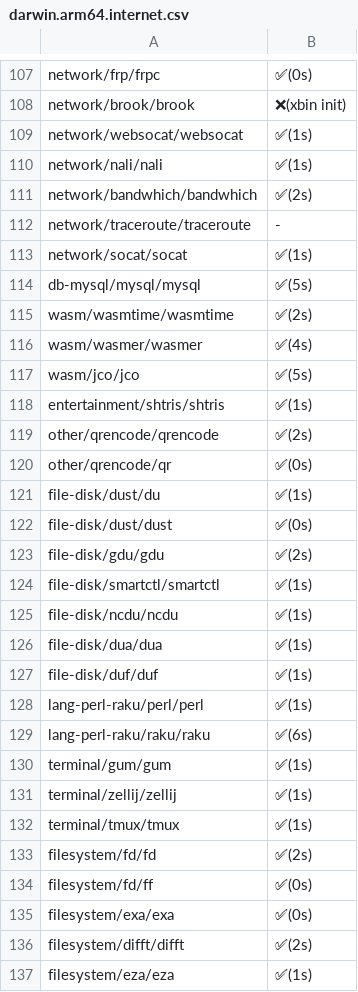
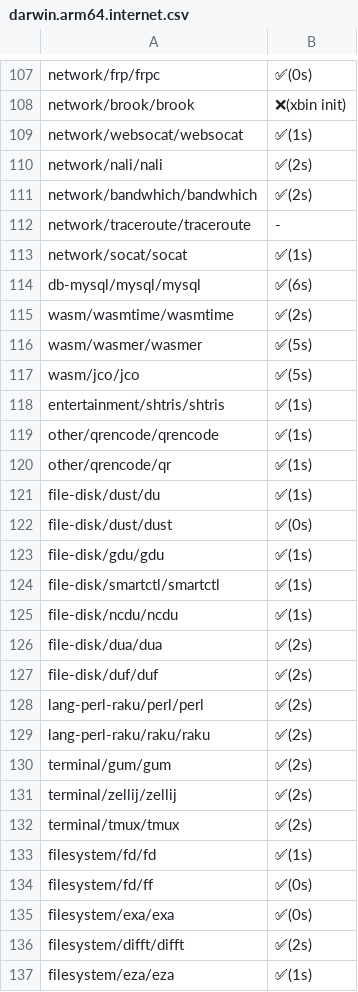
Before and after one commit to x-cmd/pkg, a CSV file: doc/xbin/darwin.arm64.internet.csv, drawn as a sheet; only a part is shown, gaps mark what is left out; the diff covers the shown part only.

```diff
--- a/doc/xbin/darwin.arm64.internet.csv
+++ b/doc/xbin/darwin.arm64.internet.csv
@@ -109,3 +109,3 @@
  network/websocat/websocat , ✅(1s)
- network/nali/nali , ✅(1s)
+ network/nali/nali , ✅(2s)
  network/bandwhich/bandwhich , ✅(2s)
@@ -113,22 +113,22 @@
  network/socat/socat , ✅(1s)
- db-mysql/mysql/mysql , ✅(5s)
+ db-mysql/mysql/mysql , ✅(6s)
  wasm/wasmtime/wasmtime , ✅(2s)
- wasm/wasmer/wasmer , ✅(4s)
+ wasm/wasmer/wasmer , ✅(5s)
  wasm/jco/jco , ✅(5s)
  entertainment/shtris/shtris , ✅(1s)
- other/qrencode/qrencode , ✅(2s)
- other/qrencode/qr , ✅(0s)
+ other/qrencode/qrencode , ✅(1s)
+ other/qrencode/qr , ✅(1s)
  file-disk/dust/du , ✅(1s)
  file-disk/dust/dust , ✅(0s)
- file-disk/gdu/gdu , ✅(2s)
+ file-disk/gdu/gdu , ✅(1s)
  file-disk/smartctl/smartctl , ✅(1s)
  file-disk/ncdu/ncdu , ✅(1s)
- file-disk/dua/dua , ✅(1s)
- file-disk/duf/duf , ✅(1s)
- lang-perl-raku/perl/perl , ✅(1s)
- lang-perl-raku/raku/raku , ✅(6s)
- terminal/gum/gum , ✅(1s)
- terminal/zellij/zellij , ✅(1s)
- terminal/tmux/tmux , ✅(1s)
- filesystem/fd/fd , ✅(2s)
+ file-disk/dua/dua , ✅(2s)
+ file-disk/duf/duf , ✅(2s)
+ lang-perl-raku/perl/perl , ✅(2s)
+ lang-perl-raku/raku/raku , ✅(2s)
+ terminal/gum/gum , ✅(2s)
+ terminal/zellij/zellij , ✅(2s)
+ terminal/tmux/tmux , ✅(2s)
+ filesystem/fd/fd , ✅(1s)
  filesystem/fd/ff , ✅(0s)
```
Also changed, not shown: 84 edited cells elsewhere in this file.
